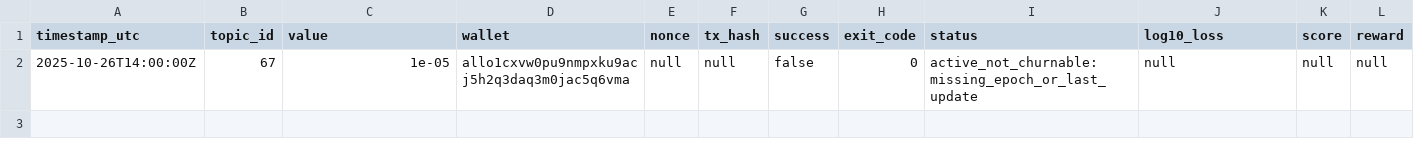
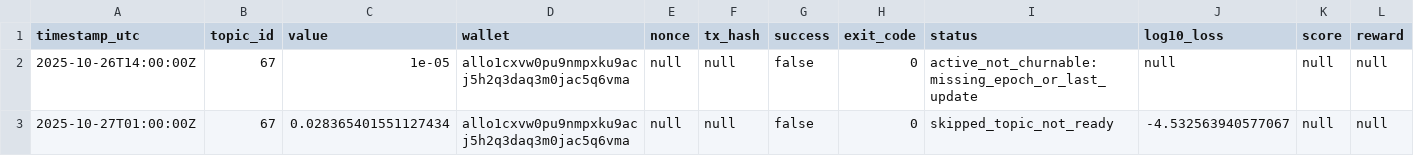
Before and after one commit to MISHHF93/allora-forge-builder-kit, a CSV file: submission_log.csv, drawn as a sheet; the diff names each change by its address in the sheet, - before the commit and + after, or states it on an @@ line.

```diff
--- a/submission_log.csv
+++ b/submission_log.csv
+row 3: 2025-10-27T01:00:00Z | 67 | 0.028365401551127434 | allo1cxvw0pu9nmpxku9acj5h2q3daq3m0jac5q6vma | null | null | false | 0 | skipped_topic_not_ready | -4.532563940577067 | null | null
```
Also changed, not shown: 2 other files.
